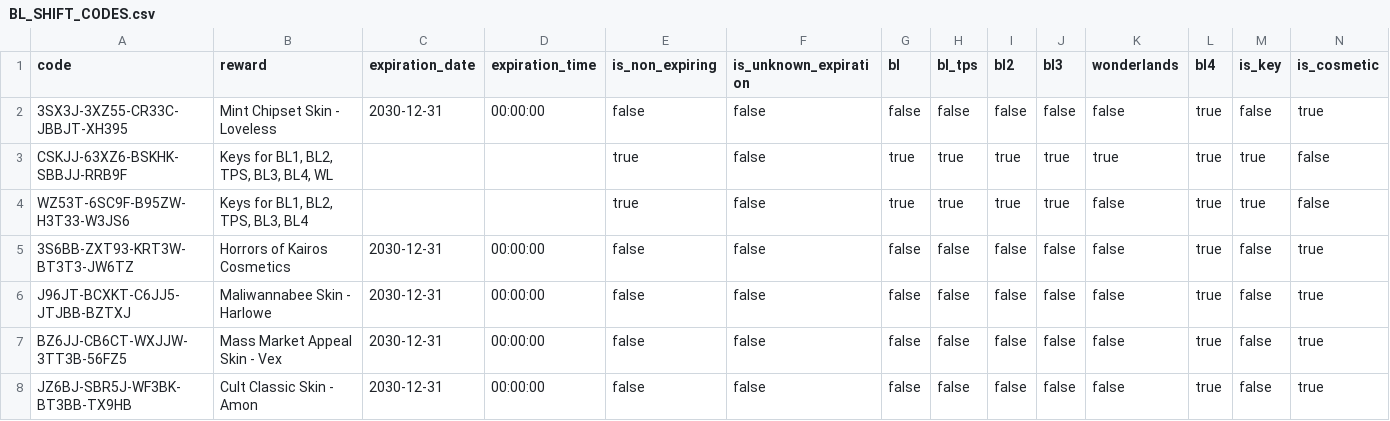
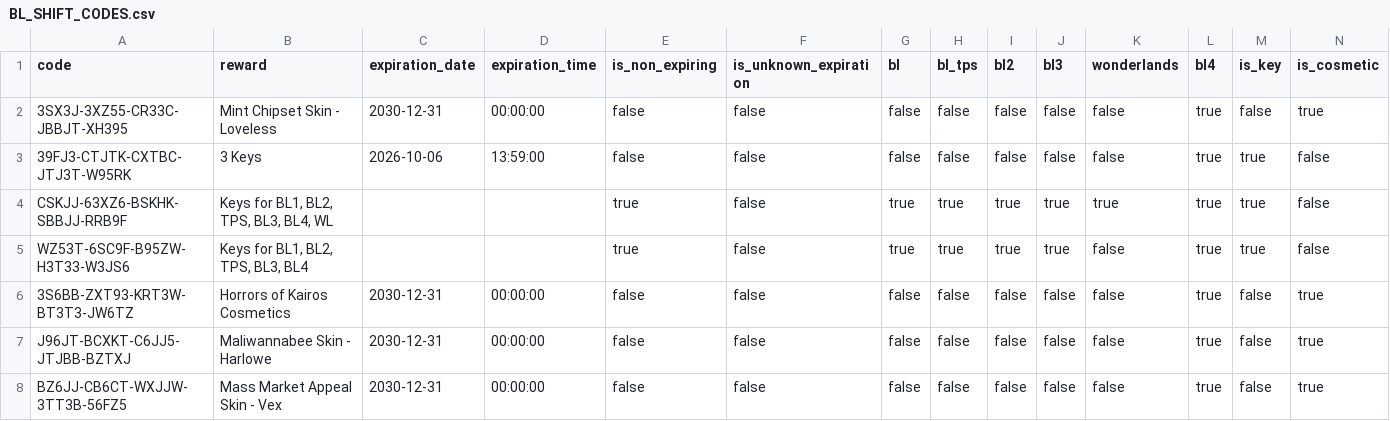
Before and after one commit to bmoler68/BorderlandsSHiFTCodes, a CSV file: appdata/BL_SHIFT_CODES.csv, drawn as a sheet; only a part is shown; the shorter side is filled out with more unchanged rows; rows hold the shown columns only; the diff names each change by its address in the sheet, - before the commit and + after, or states it on an @@ line.

```diff
--- a/appdata/BL_SHIFT_CODES.csv
+++ b/appdata/BL_SHIFT_CODES.csv
+row 3: 39FJ3-CTJTK-CXTBC-JTJ3T-W95RK | 3 Keys | 2026-10-06 | 13:59:00 | false | false | false | false | false | false | false | true | true | false
```
